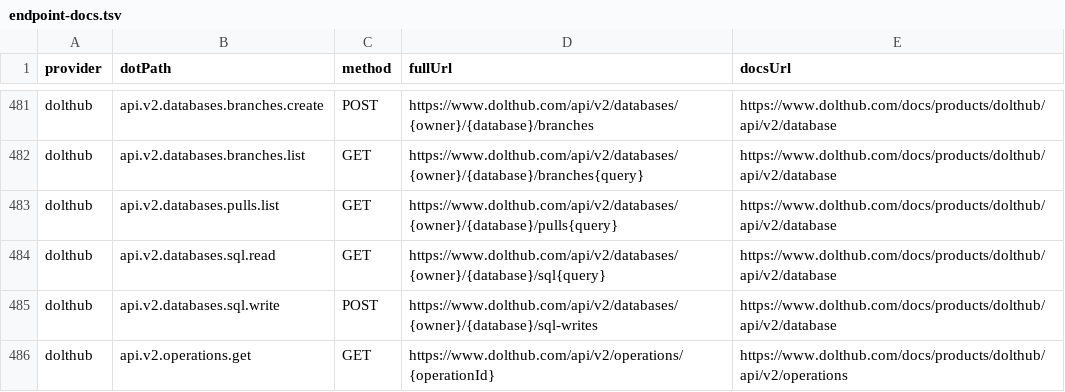
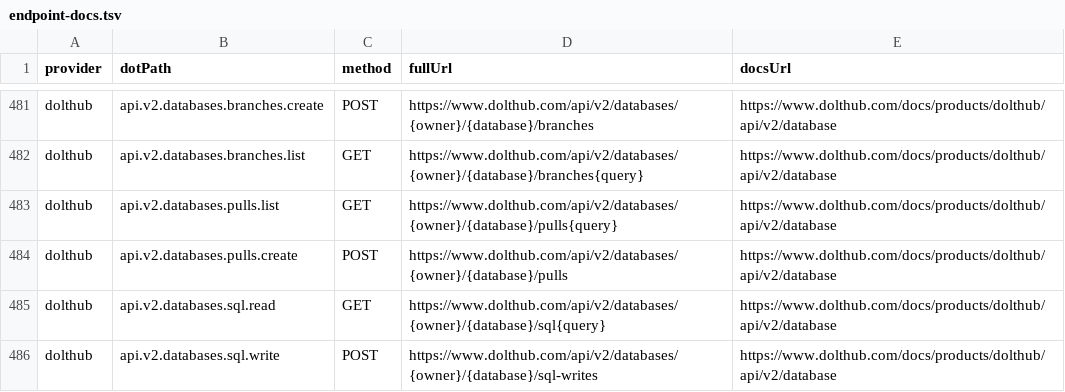
Before and after one commit to justintanner/apicity, a TSV file: scripts/endpoint-docs.tsv, drawn as a sheet; only a part is shown, gaps mark what is left out; the shorter side is filled out with more unchanged rows; the diff names each change by its address in the sheet, - before the commit and + after, or states it on an @@ line.

```diff
--- a/scripts/endpoint-docs.tsv
+++ b/scripts/endpoint-docs.tsv
+row 484: dolthub | api.v2.databases.pulls.create | POST | https://www.dolthub.com/api/v2/databases/{owner}/{database}/pulls | https://www.dolthub.com/docs/products/dolthub/api/v2/database
```
Also changed, not shown: 7 other files.
